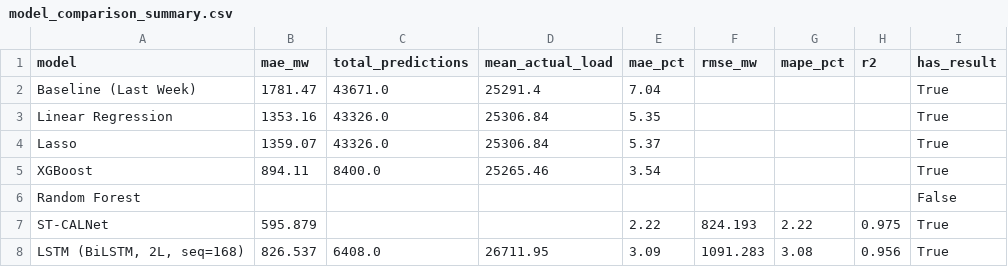
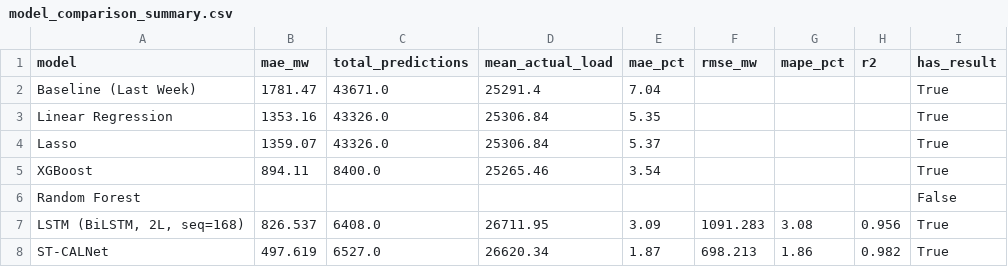
Before and after one commit to aden-zhao/caiso-forecasting, a CSV file: model_comparison_summary.csv, drawn as a sheet.

Commit message:
Improve ST-CALNet: lag features, larger hidden, more patience
- Add load_lag_24 and load_lag_168 as explicit input features
- Scale hidden size from 64 to 128 (conv, lstm, attention)
- Increase early stopping patience from 5 to 15 epochs
- Switch plots from plt.show() to savefig for unattended runs

Test MAE improved from 595.88 MW (2.22%) to 497.62 MW (1.87%),
R² improved from 0.975 to 0.982. Model trained to epoch 58 vs
original stopping prematurely at ~5 epochs.

```diff
--- a/model_comparison_summary.csv
+++ b/model_comparison_summary.csv
@@ -6,3 +6,3 @@ XGBoost,894.11,8400.0,25265.46,3.54,,,,True
 Random Forest,,,,,,,,False
-ST-CALNet,595.879,,,2.22,824.193,2.22,0.975,True
 "LSTM (BiLSTM, 2L, seq=168)",826.537,6408.0,26711.95,3.09,1091.283,3.08,0.956,True
+ST-CALNet,497.619,6527.0,26620.34,1.87,698.213,1.86,0.982,True
```
Also changed, not shown: 8 other files.
